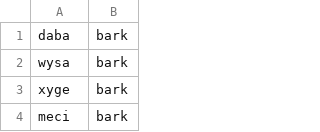
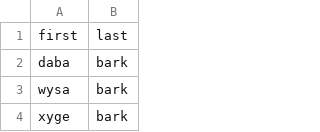
Before and after one commit to vamoosi/katalon-recorder-samples, a CSV file: data.csv, drawn as a sheet; only a part is shown; the shorter side is filled out with more unchanged rows.

Commit message:
Update data.csv

```diff
--- a/data.csv
+++ b/data.csv
@@ -1 +1,2 @@
+first,last
 daba,bark
```
